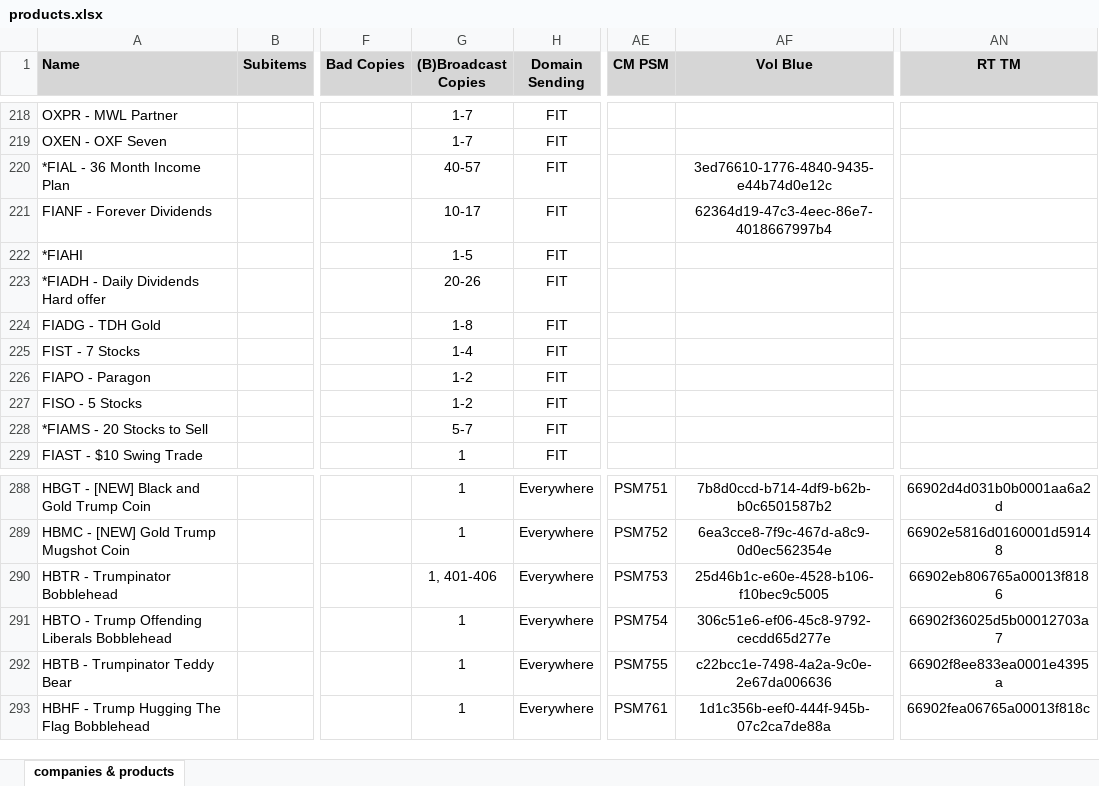
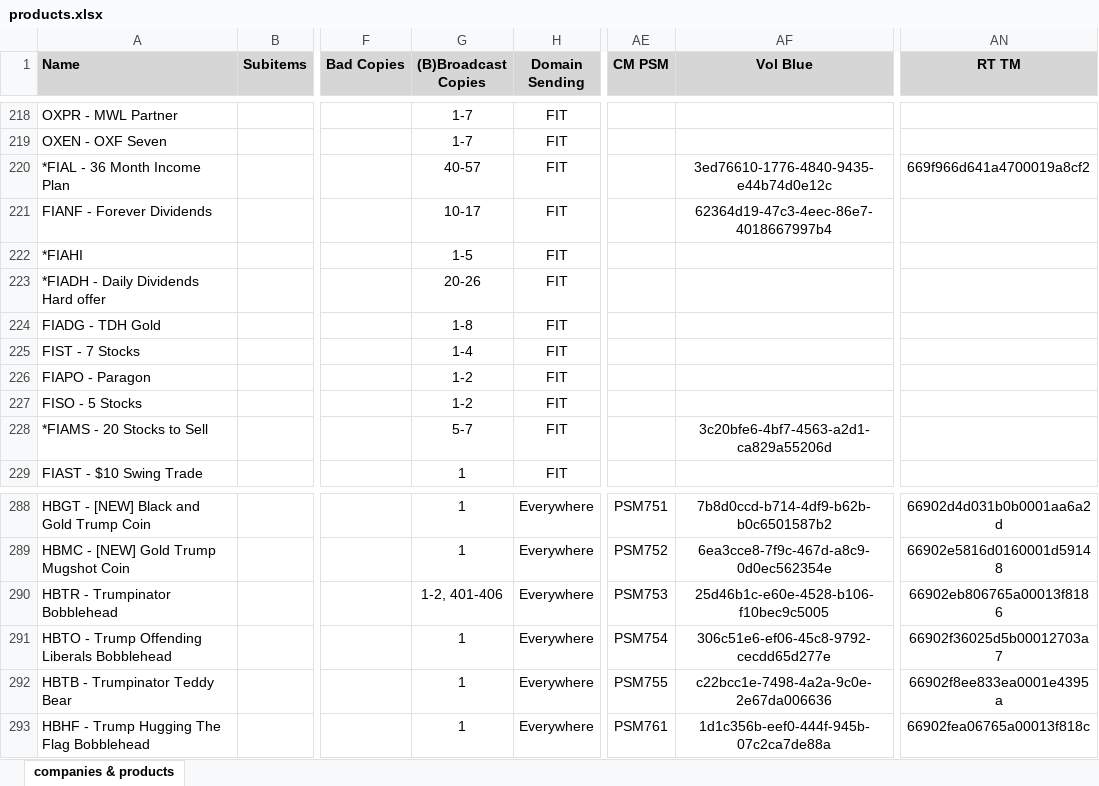
Before and after one commit to INRGI/CopyMaker, an Excel workbook: public/products.xlsx, sheet companies & products, drawn as a sheet; only a part is shown, gaps mark what is left out; values as stored, in another font and other column widths than the file's, no borders; charts and pictures not drawn; the diff covers the shown part only; the diff names each change by its address in the sheet, - before the commit and + after, or states it on an @@ line.

Commit message:
Upload new products and fix padding left and right

```diff
--- a/public/products.xlsx (sheet companies & products)
+++ b/public/products.xlsx (sheet companies & products)
-AN220 (RT TM): (empty)
+AN220 (RT TM): 669f966d641a4700019a8cf2
-AF228 (Vol Blue): (empty)
+AF228 (Vol Blue): 3c20bfe6-4bf7-4563-a2d1-ca829a55206d
-G290 ((B)Broadcast Copies): 1, 401-406
+G290 ((B)Broadcast Copies): 1-2, 401-406
```
Also changed, not shown: 8 added rows, 3 removed rows, 17 moved rows, 20 edited cells and cell formats elsewhere in this sheet, 1 other file.
